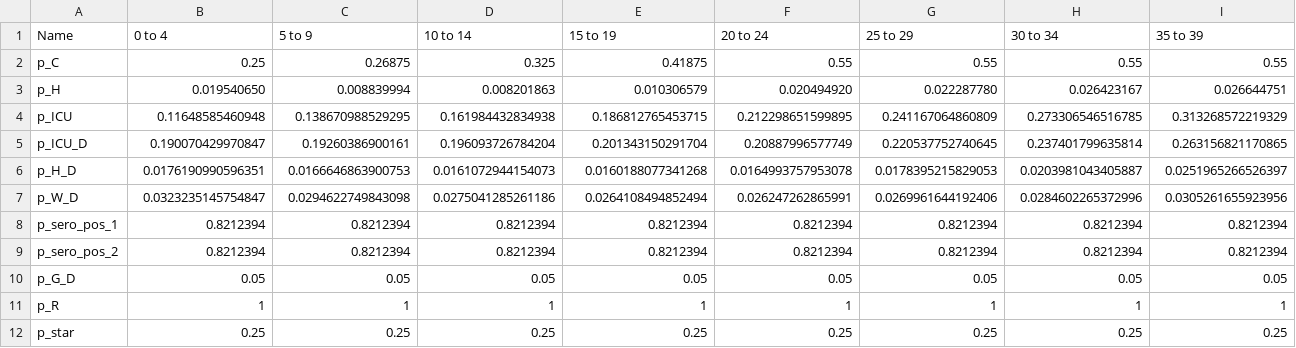
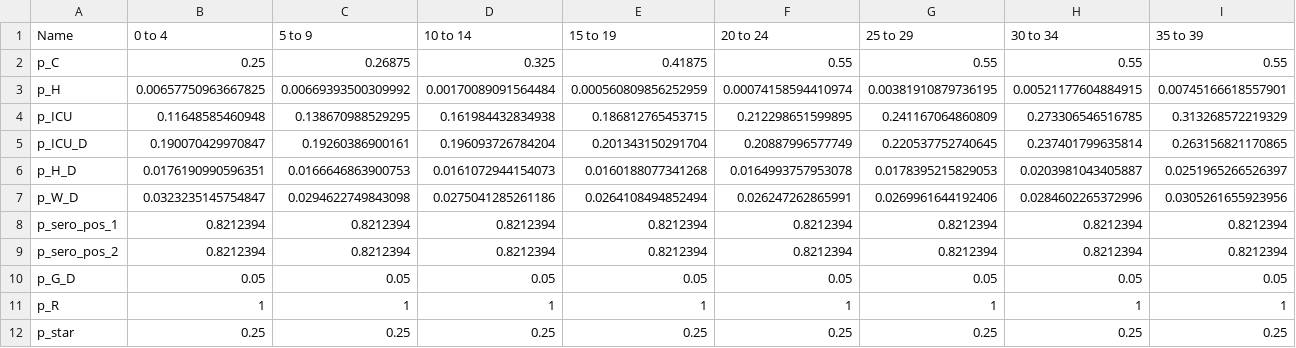
Before and after one commit to mrc-ide/spimalot, a CSV file: inst/extdata/support_severity.csv, drawn as a sheet; only a part is shown; the diff covers the shown part only; the diff names each change by its address in the sheet, - before the commit and + after, or states it on an @@ line.

Commit message:
revert extdata to original p_H

```diff
--- a/inst/extdata/support_severity.csv
+++ b/inst/extdata/support_severity.csv
-B3 (0 to 4): 0.019540650
+B3 (0 to 4): 0.00657750963667825
-C3 (5 to 9): 0.008839994
+C3 (5 to 9): 0.00669393500309992
-D3 (10 to 14): 0.008201863
+D3 (10 to 14): 0.00170089091564484
-E3 (15 to 19): 0.010306579
+E3 (15 to 19): 0.000560809856252959
-F3 (20 to 24): 0.020494920
+F3 (20 to 24): 0.00074158594410974
-G3 (25 to 29): 0.022287780
+G3 (25 to 29): 0.00381910879736195
-H3 (30 to 34): 0.026423167
+H3 (30 to 34): 0.00521177604884915
-I3 (35 to 39): 0.026644751
+I3 (35 to 39): 0.00745166618557901
```
Also changed, not shown: 9 edited cells elsewhere in this file.
